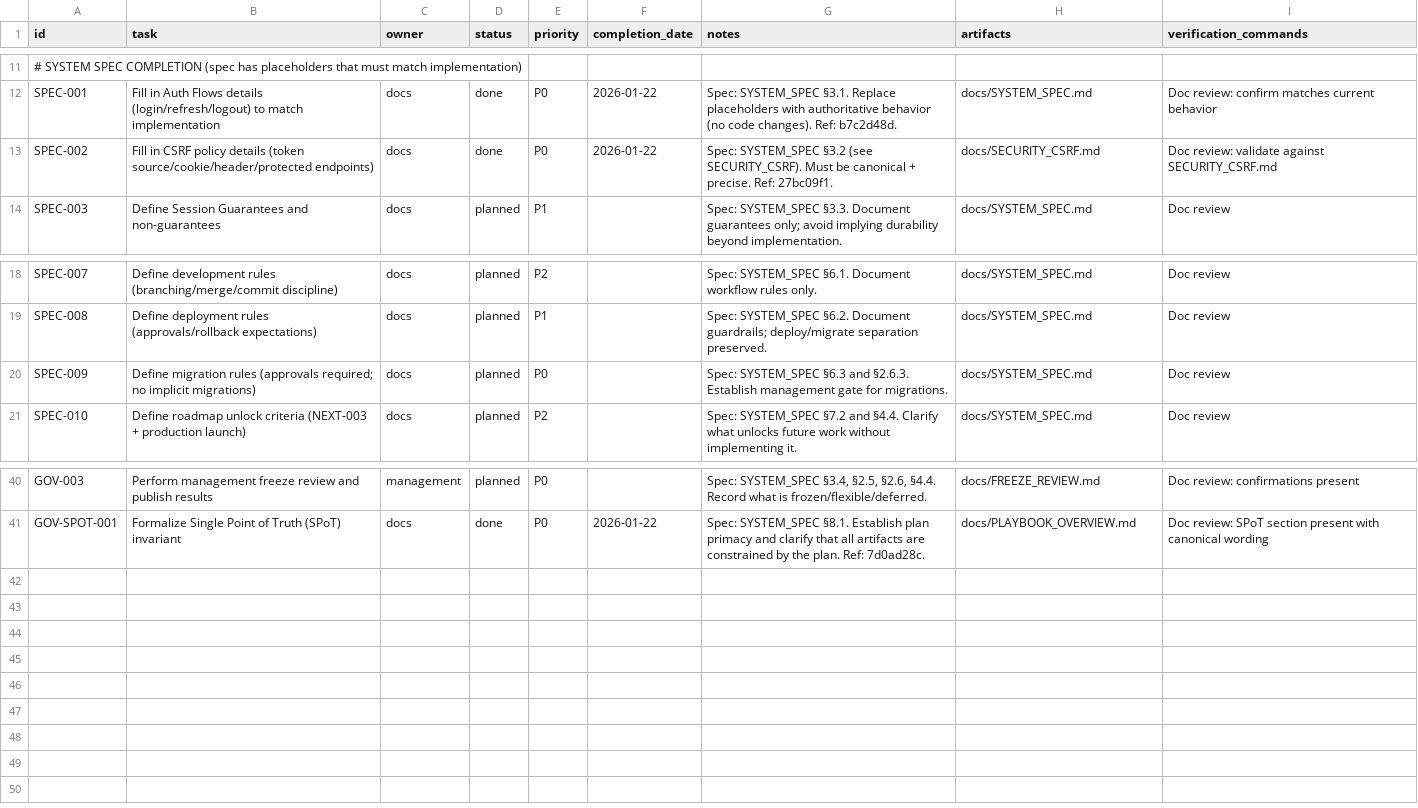
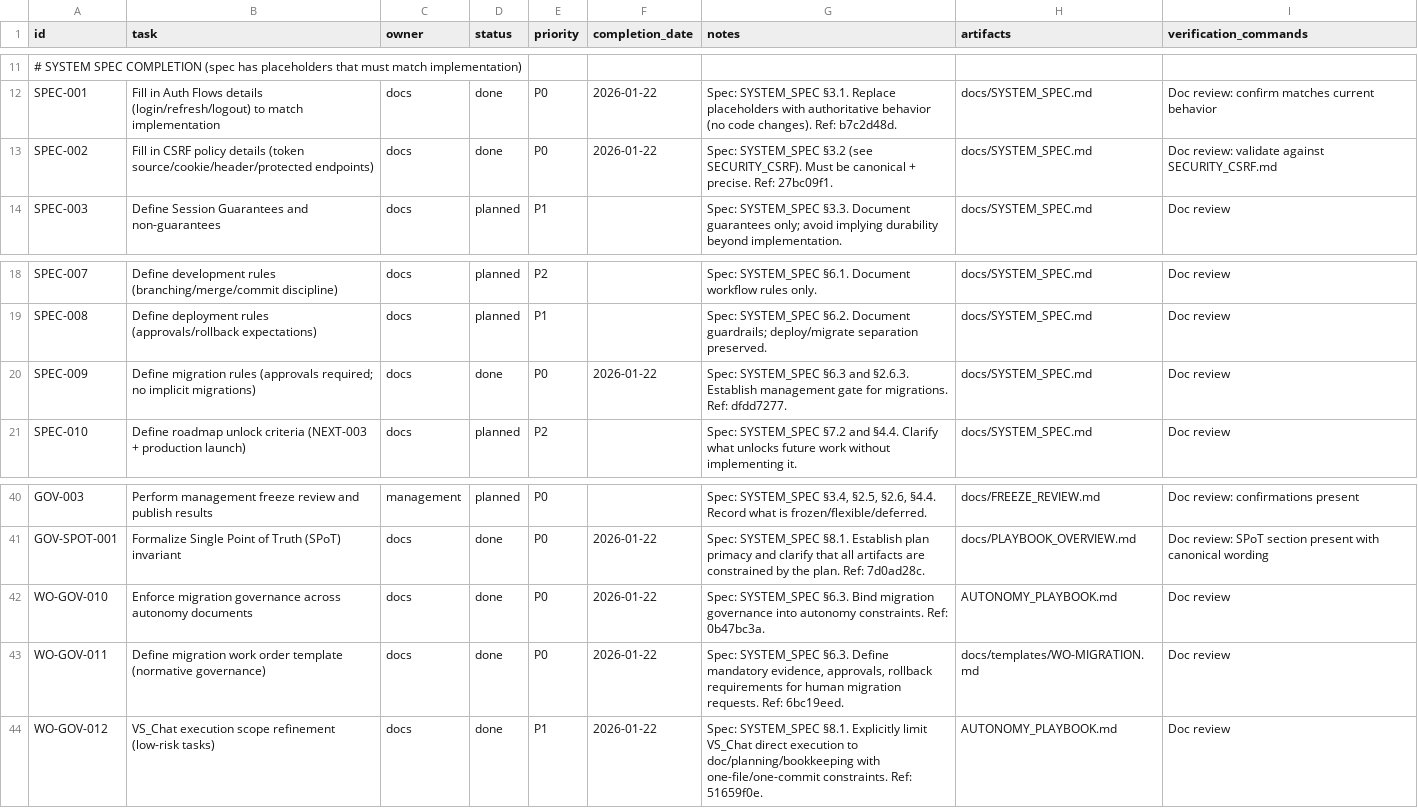
Before and after one commit to robert1948/autorisen, a CSV file: docs/project-plan.csv, drawn as a sheet; only a part is shown, gaps mark what is left out; the diff names each change by its address in the sheet, - before the commit and + after, or states it on an @@ line.

Commit message:
plan(governance): record completion of SPEC-009 and WO-GOV-010..012

```diff
--- a/docs/project-plan.csv
+++ b/docs/project-plan.csv
-H13 (artifacts): docs/SECURITY_CSRF.md
+H13 (artifacts): docs/SYSTEM_SPEC.md
-D20 (status): planned
+D20 (status): done
-F20 (completion_date): (empty)
+F20 (completion_date): 2026-01-22
-G20 (notes): …for migrations.
+G20 (notes): …for migrations. Ref: dfdd7277.
+row 42: WO-GOV-010 | Enforce migration governance across autonomy documents | docs | done | P0 | 2026-01-22 | Spec: SYSTEM_SPEC §6.3. Bind migration governance into autonomy constraints. Ref: 0b47bc3a. | AUTONOMY_PLAYBOOK.md | Doc review
+row 43: WO-GOV-011 | Define migration work order template (normative governance) | docs | done | P0 | 2026-01-22 | Spec: SYSTEM_SPEC §6.3. Define mandatory evidence, approvals, rollback requirements for human migration requests. Ref: 6bc19eed. | docs/templates/WO-MIGRATION.md | Doc review
+row 44: WO-GOV-012 | VS_Chat execution scope refinement (low-risk tasks) | docs | done | P1 | 2026-01-22 | Spec: SYSTEM_SPEC §8.1. Explicitly limit VS_Chat direct execution to doc/planning/bookkeeping with one-file/one-commit constraints. Ref: 51659f0e. | AUTONOMY_PLAYBOOK.md | Doc review
```
